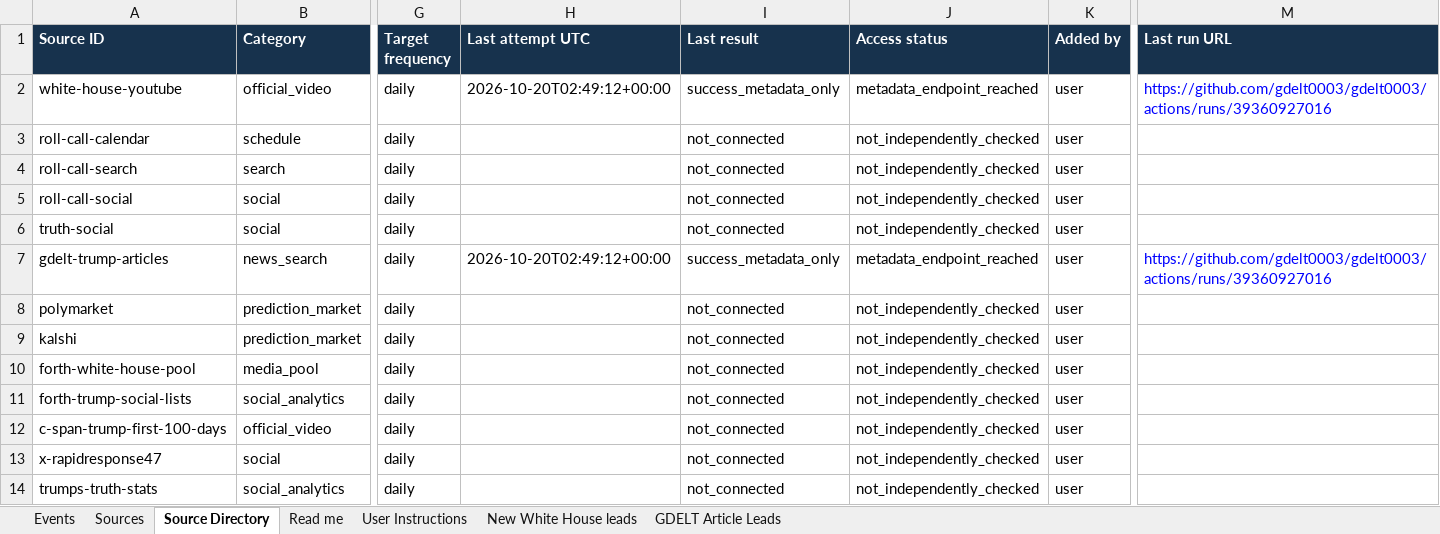
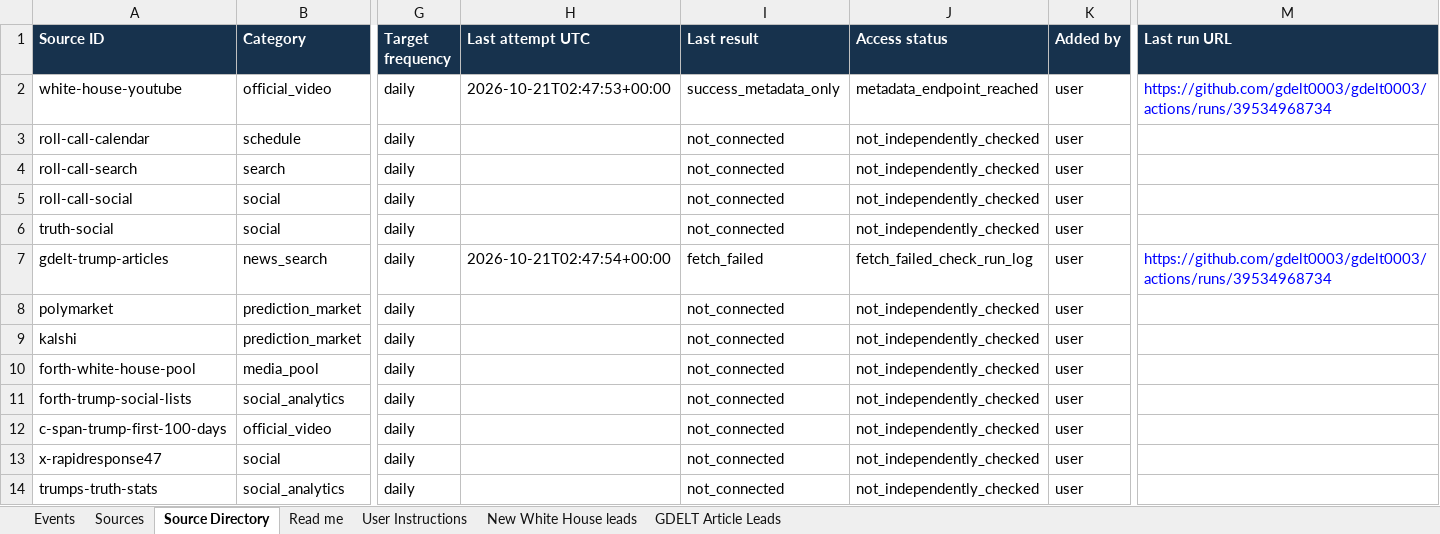
Before and after one commit to gdelt0003/gdelt0003, an Excel workbook: outputs/event-source-review.xlsx, sheet Source Directory, drawn as a sheet; only a part is shown, gaps mark what is left out; values as stored, in another font and other column widths than the file's, no borders; the diff names each change by its address in the sheet, - before the commit and + after, or states it on an @@ line.

```diff
--- a/outputs/event-source-review.xlsx (sheet Source Directory)
+++ b/outputs/event-source-review.xlsx (sheet Source Directory)
-H2 (Last attempt UTC): 2026-10-20T02:49:12+00:00
+H2 (Last attempt UTC): 2026-10-21T02:47:53+00:00
-M2 (Last run URL): https://github.com/gdelt0003/gdelt0003/actions/runs/39360927016
+M2 (Last run URL): https://github.com/gdelt0003/gdelt0003/actions/runs/39534968734
-H7 (Last attempt UTC): 2026-10-20T02:49:12+00:00
+H7 (Last attempt UTC): 2026-10-21T02:47:54+00:00
-I7 (Last result): success_metadata_only
+I7 (Last result): fetch_failed
-J7 (Access status): metadata_endpoint_reached
+J7 (Access status): fetch_failed_check_run_log
-M7 (Last run URL): https://github.com/gdelt0003/gdelt0003/actions/runs/39360927016
+M7 (Last run URL): https://github.com/gdelt0003/gdelt0003/actions/runs/39534968734
```
Also changed, not shown: sheet New White House leads, 2 other files.
